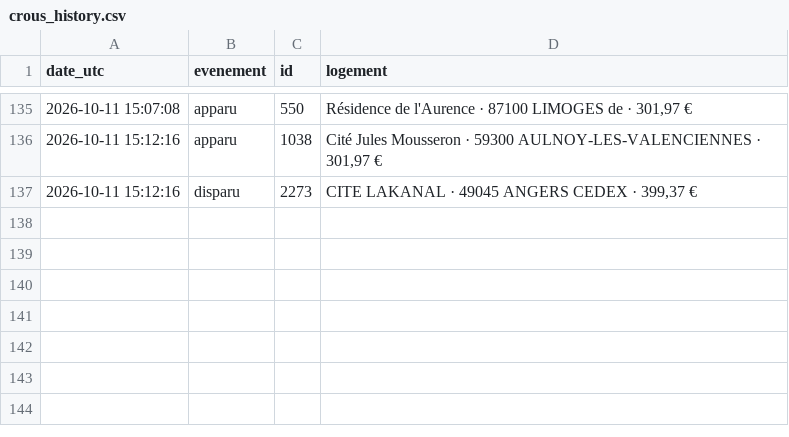
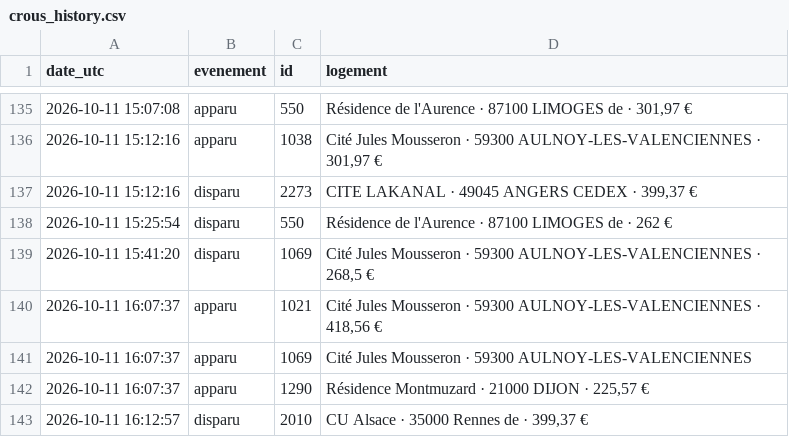
Before and after one commit to omaraitlhouss/crous-watcher, a CSV file: crous_history.csv, drawn as a sheet; only a part is shown, gaps mark what is left out.

Commit message:
Historique CROUS 2026-10-11 16:15

```diff
--- a/crous_history.csv
+++ b/crous_history.csv
@@ -137 +137,7 @@ date_utc,evenement,id,logement
 2026-10-11 15:12:16,disparu,2273,"CITE LAKANAL · 49045 ANGERS CEDEX · 399,37 €"
+2026-10-11 15:25:54,disparu,550,Résidence de l'Aurence · 87100 LIMOGES de · 262 €
+2026-10-11 15:41:20,disparu,1069,"Cité Jules Mousseron · 59300 AULNOY-LES-VALENCIENNES · 268,5 €"
+2026-10-11 16:07:37,apparu,1021,"Cité Jules Mousseron · 59300 AULNOY-LES-VALENCIENNES · 418,56 €"
+2026-10-11 16:07:37,apparu,1069,Cité Jules Mousseron · 59300 AULNOY-LES-VALENCIENNES
+2026-10-11 16:07:37,apparu,1290,"Résidence Montmuzard · 21000 DIJON · 225,57 €"
+2026-10-11 16:12:57,disparu,2010,"CU Alsace · 35000 Rennes de · 399,37 €"
```
